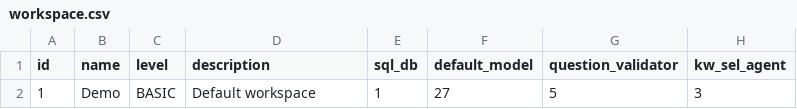
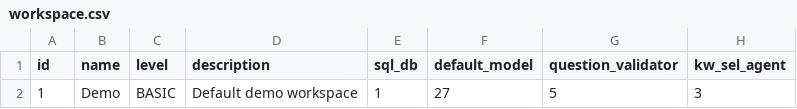
Before and after one commit to mptyl/ThothAI, a CSV file: setup_csv/workspace.csv, drawn as a sheet; only a part is shown; the diff names each change by its address in the sheet, - before the commit and + after, or states it on an @@ line.

Commit message:
chore: update Demo workspace description to include 'demo'

```diff
--- a/setup_csv/workspace.csv
+++ b/setup_csv/workspace.csv
-D2 (description): Default workspace
+D2 (description): Default demo workspace
```
